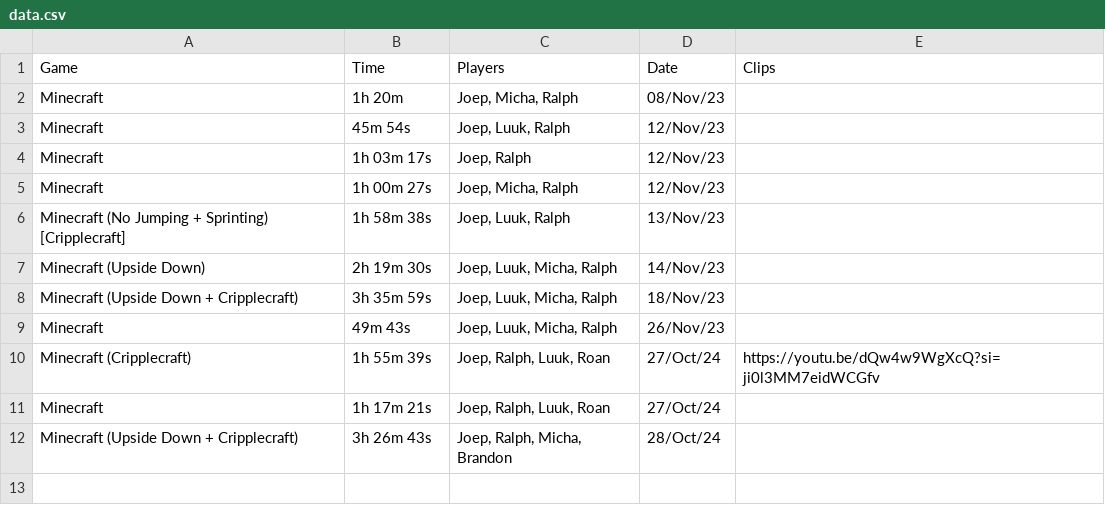
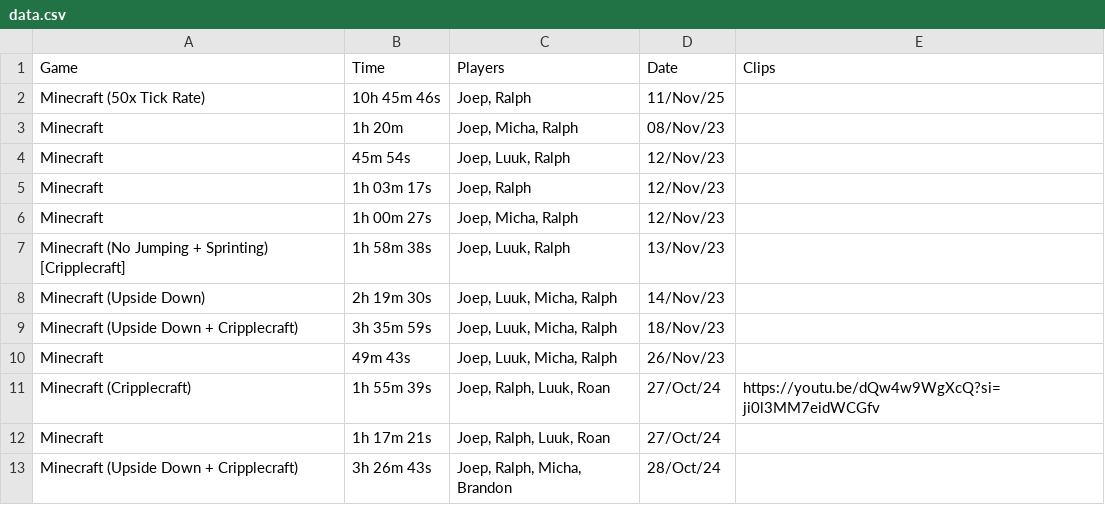
Before and after one commit to GustavoFringGaming/speedrun, a CSV file: data.csv, drawn as a sheet; the diff names each change by its address in the sheet, - before the commit and + after, or states it on an @@ line.

Commit message:
upload new run

```diff
--- a/data.csv
+++ b/data.csv
+row 2: Minecraft (50x Tick Rate) | 10h 45m 46s | Joep, Ralph | 11/Nov/25
```
